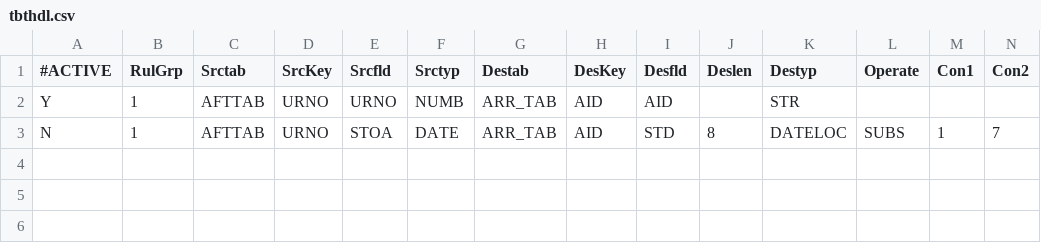
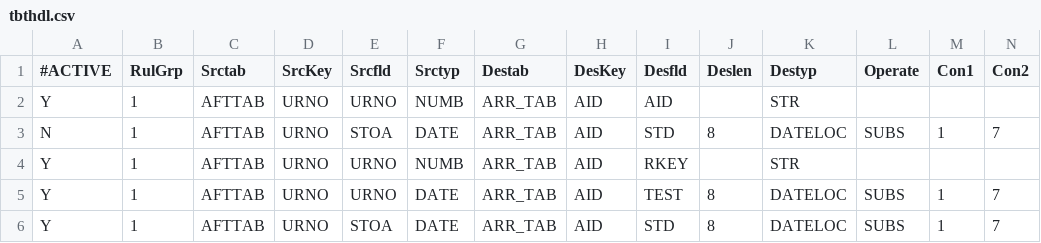
Before and after one commit to eyan422/PersonalProject, a CSV file: YYZ/Interface_Group1/tbthdl.csv, drawn as a sheet.

```diff
--- a/YYZ/Interface_Group1/tbthdl.csv
+++ b/YYZ/Interface_Group1/tbthdl.csv
@@ -3 +3,4 @@ Y;1;AFTTAB;URNO;URNO;NUMB;ARR_TAB;AID;AID;;STR;;;
 N;1;AFTTAB;URNO;STOA;DATE;ARR_TAB;AID;STD;8;DATELOC;SUBS;1;7
+Y;1;AFTTAB;URNO;URNO;NUMB;ARR_TAB;AID;RKEY;;STR;;;
+Y;1;AFTTAB;URNO;URNO;DATE;ARR_TAB;AID;TEST;8;DATELOC;SUBS;1;7
+Y;1;AFTTAB;URNO;STOA;DATE;ARR_TAB;AID;STD;8;DATELOC;SUBS;1;7
```
Also changed, not shown: 3 other files.
